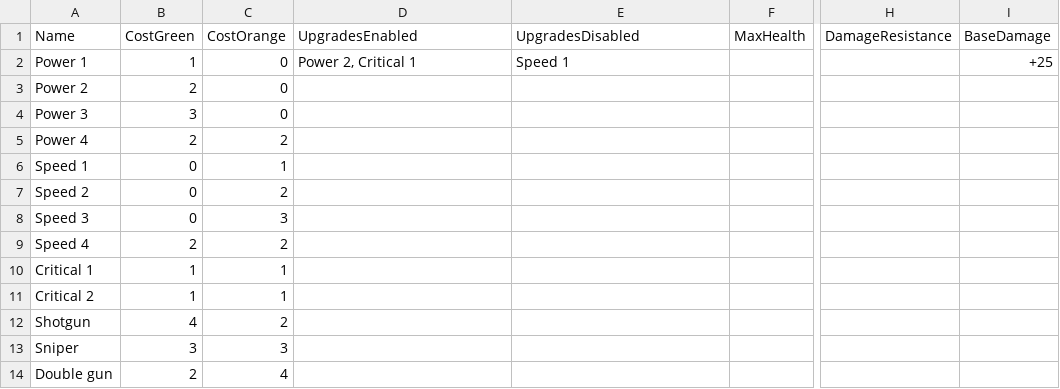
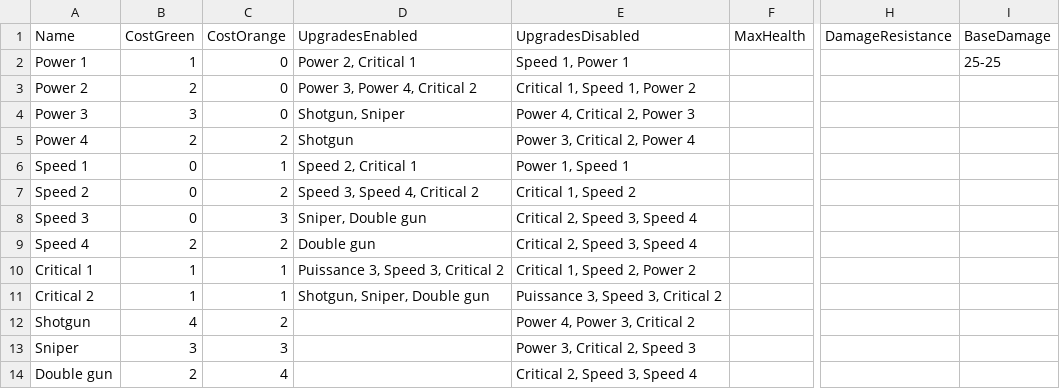
Before and after one commit to XavierClavel/SpaceSurvivorOrbital, a CSV file: Assets/Data/UpgradesData.csv, drawn as a sheet; only a part is shown, gaps mark what is left out; the diff names each change by its address in the sheet, - before the commit and + after, or states it on an @@ line.

Commit message:
Skill Tree Gun v1

```diff
--- a/Assets/Data/UpgradesData.csv
+++ b/Assets/Data/UpgradesData.csv
-E2: Speed 1
+E2: Speed 1, Power 1
-I2: +25
+I2: 25-25
-D3: (empty)
+D3: Power 3, Power 4, Critical 2
-E3: (empty)
+E3: Critical 1, Speed 1, Power 2
-D4: (empty)
+D4: Shotgun, Sniper
-E4: (empty)
+E4: Power 4, Critical 2, Power 3
-D5: (empty)
+D5: Shotgun
-E5: (empty)
+E5: Power 3, Critical 2, Power 4
-D6: (empty)
+D6: Speed 2, Critical 1
-E6: (empty)
+E6: Power 1, Speed 1
-D7: (empty)
+D7: Speed 3, Speed 4, Critical 2
-E7: (empty)
+E7: Critical 1, Speed 2
-D8: (empty)
+D8: Sniper, Double gun
-E8:E9: (empty)
+E8:E9: Critical 2, Speed 3, Speed 4
-D9: (empty)
+D9: Double gun
-D10: (empty)
+D10: Puissance 3, Speed 3, Critical 2
-E10: (empty)
+E10: Critical 1, Speed 2, Power 2
-D11: (empty)
+D11: Shotgun, Sniper, Double gun
-E11: (empty)
+E11: Puissance 3, Speed 3, Critical 2
-E12: (empty)
+E12: Power 4, Power 3, Critical 2
-E13: (empty)
+E13: Power 3, Critical 2, Speed 3
-E14: (empty)
+E14: Critical 2, Speed 3, Speed 4
```
